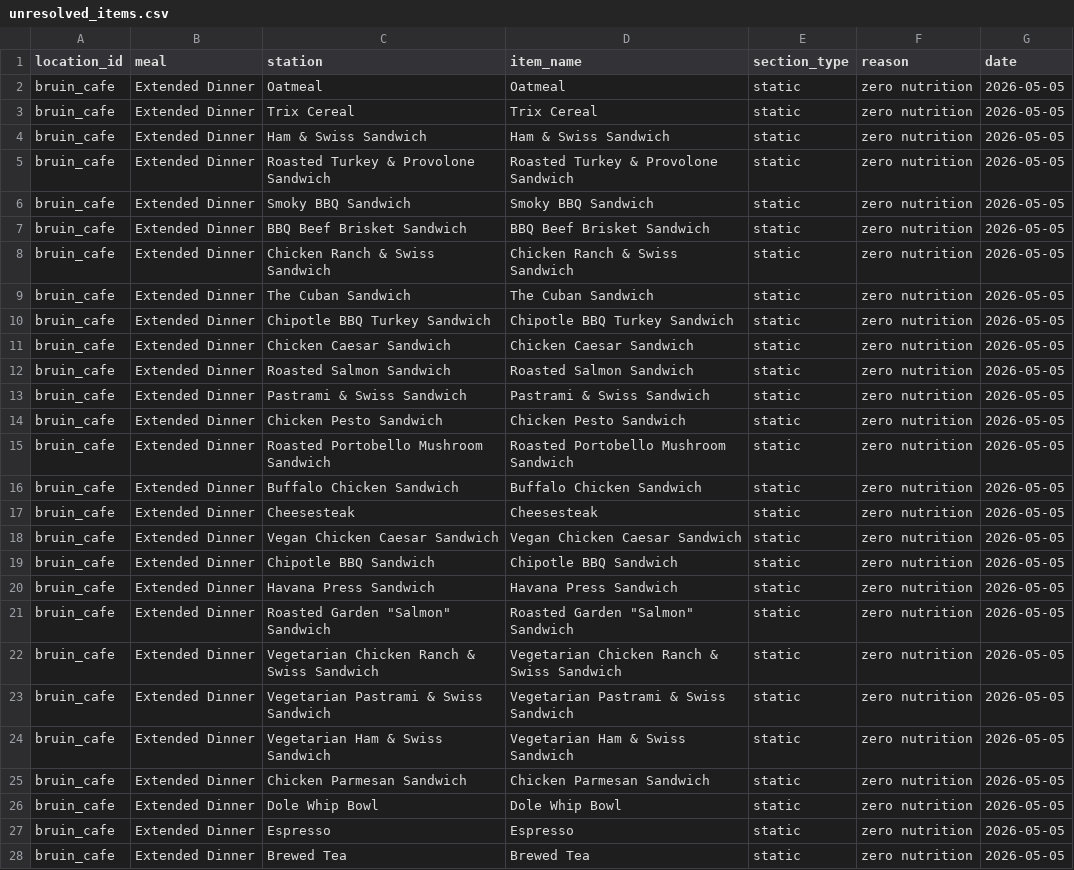
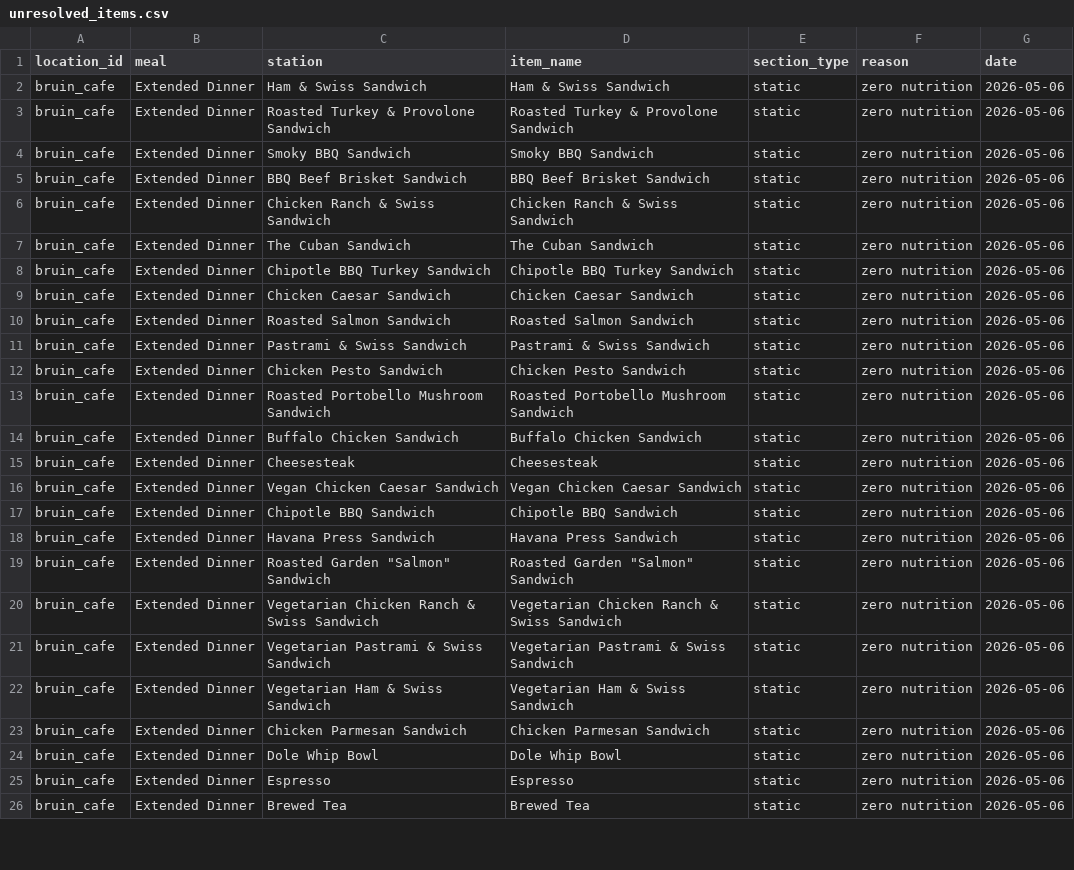
Before and after one commit to rishiprasad117-art/Bcal-UCLA, a CSV file: data/unresolved_items.csv, drawn as a sheet; only a part is shown; the diff covers the shown part only.

```diff
--- a/data/unresolved_items.csv
+++ b/data/unresolved_items.csv
@@ -1,28 +1,26 @@
 location_id,meal,station,item_name,section_type,reason,date
-bruin_cafe,Extended Dinner,Oatmeal,Oatmeal,static,zero nutrition,2026-05-05
-bruin_cafe,Extended Dinner,Trix Cereal,Trix Cereal,static,zero nutrition,2026-05-05
-bruin_cafe,Extended Dinner,Ham & Swiss Sandwich,Ham & Swiss Sandwich,static,zero nutrition,2026-05-05
-bruin_cafe,Extended Dinner,Roasted Turkey & Provolone Sandwich,Roasted Turkey & Provolone Sandwich,static,zero nutrition,2026-05-05
-bruin_cafe,Extended Dinner,Smoky BBQ Sandwich,Smoky BBQ Sandwich,static,zero nutrition,2026-05-05
-bruin_cafe,Extended Dinner,BBQ Beef Brisket Sandwich,BBQ Beef Brisket Sandwich,static,zero nutrition,2026-05-05
-bruin_cafe,Extended Dinner,Chicken Ranch & Swiss Sandwich,Chicken Ranch & Swiss Sandwich,static,zero nutrition,2026-05-05
-bruin_cafe,Extended Dinner,The Cuban Sandwich,The Cuban Sandwich,static,zero nutrition,2026-05-05
-bruin_cafe,Extended Dinner,Chipotle BBQ Turkey Sandwich,Chipotle BBQ Turkey Sandwich,static,zero nutrition,2026-05-05
-bruin_cafe,Extended Dinner,Chicken Caesar Sandwich,Chicken Caesar Sandwich,static,zero nutrition,2026-05-05
-bruin_cafe,Extended Dinner,Roasted Salmon Sandwich,Roasted Salmon Sandwich,static,zero nutrition,2026-05-05
-bruin_cafe,Extended Dinner,Pastrami & Swiss Sandwich,Pastrami & Swiss Sandwich,static,zero nutrition,2026-05-05
-bruin_cafe,Extended Dinner,Chicken Pesto Sandwich,Chicken Pesto Sandwich,static,zero nutrition,2026-05-05
-bruin_cafe,Extended Dinner,Roasted Portobello Mushroom Sandwich,Roasted Portobello Mushroom Sandwich,static,zero nutrition,2026-05-05
-bruin_cafe,Extended Dinner,Buffalo Chicken Sandwich,Buffalo Chicken Sandwich,static,zero nutrition,2026-05-05
-bruin_cafe,Extended Dinner,Cheesesteak,Cheesesteak,static,zero nutrition,2026-05-05
-bruin_cafe,Extended Dinner,Vegan Chicken Caesar Sandwich,Vegan Chicken Caesar Sandwich,static,zero nutrition,2026-05-05
-bruin_cafe,Extended Dinner,Chipotle BBQ Sandwich,Chipotle BBQ Sandwich,static,zero nutrition,2026-05-05
-bruin_cafe,Extended Dinner,Havana Press Sandwich,Havana Press Sandwich,static,zero nutrition,2026-05-05
-bruin_cafe,Extended Dinner,"Roasted Garden ""Salmon"" Sandwich","Roasted Garden ""Salmon"" Sandwich",static,zero nutrition,2026-05-05
-bruin_cafe,Extended Dinner,Vegetarian Chicken Ranch & Swiss Sandwich,Vegetarian Chicken Ranch & Swiss Sandwich,static,zero nutrition,2026-05-05
-bruin_cafe,Extended Dinner,Vegetarian Pastrami & Swiss Sandwich,Vegetarian Pastrami & Swiss Sandwich,static,zero nutrition,2026-05-05
-bruin_cafe,Extended Dinner,Vegetarian Ham & Swiss Sandwich,Vegetarian Ham & Swiss Sandwich,static,zero nutrition,2026-05-05
-bruin_cafe,Extended Dinner,Chicken Parmesan Sandwich,Chicken Parmesan Sandwich,static,zero nutrition,2026-05-05
-bruin_cafe,Extended Dinner,Dole Whip Bowl,Dole Whip Bowl,static,zero nutrition,2026-05-05
-bruin_cafe,Extended Dinner,Espresso,Espresso,static,zero nutrition,2026-05-05
-bruin_cafe,Extended Dinner,Brewed Tea,Brewed Tea,static,zero nutrition,2026-05-05
+bruin_cafe,Extended Dinner,Ham & Swiss Sandwich,Ham & Swiss Sandwich,static,zero nutrition,2026-05-06
+bruin_cafe,Extended Dinner,Roasted Turkey & Provolone Sandwich,Roasted Turkey & Provolone Sandwich,static,zero nutrition,2026-05-06
+bruin_cafe,Extended Dinner,Smoky BBQ Sandwich,Smoky BBQ Sandwich,static,zero nutrition,2026-05-06
+bruin_cafe,Extended Dinner,BBQ Beef Brisket Sandwich,BBQ Beef Brisket Sandwich,static,zero nutrition,2026-05-06
+bruin_cafe,Extended Dinner,Chicken Ranch & Swiss Sandwich,Chicken Ranch & Swiss Sandwich,static,zero nutrition,2026-05-06
+bruin_cafe,Extended Dinner,The Cuban Sandwich,The Cuban Sandwich,static,zero nutrition,2026-05-06
+bruin_cafe,Extended Dinner,Chipotle BBQ Turkey Sandwich,Chipotle BBQ Turkey Sandwich,static,zero nutrition,2026-05-06
+bruin_cafe,Extended Dinner,Chicken Caesar Sandwich,Chicken Caesar Sandwich,static,zero nutrition,2026-05-06
+bruin_cafe,Extended Dinner,Roasted Salmon Sandwich,Roasted Salmon Sandwich,static,zero nutrition,2026-05-06
+bruin_cafe,Extended Dinner,Pastrami & Swiss Sandwich,Pastrami & Swiss Sandwich,static,zero nutrition,2026-05-06
+bruin_cafe,Extended Dinner,Chicken Pesto Sandwich,Chicken Pesto Sandwich,static,zero nutrition,2026-05-06
+bruin_cafe,Extended Dinner,Roasted Portobello Mushroom Sandwich,Roasted Portobello Mushroom Sandwich,static,zero nutrition,2026-05-06
+bruin_cafe,Extended Dinner,Buffalo Chicken Sandwich,Buffalo Chicken Sandwich,static,zero nutrition,2026-05-06
+bruin_cafe,Extended Dinner,Cheesesteak,Cheesesteak,static,zero nutrition,2026-05-06
+bruin_cafe,Extended Dinner,Vegan Chicken Caesar Sandwich,Vegan Chicken Caesar Sandwich,static,zero nutrition,2026-05-06
+bruin_cafe,Extended Dinner,Chipotle BBQ Sandwich,Chipotle BBQ Sandwich,static,zero nutrition,2026-05-06
+bruin_cafe,Extended Dinner,Havana Press Sandwich,Havana Press Sandwich,static,zero nutrition,2026-05-06
+bruin_cafe,Extended Dinner,"Roasted Garden ""Salmon"" Sandwich","Roasted Garden ""Salmon"" Sandwich",static,zero nutrition,2026-05-06
+bruin_cafe,Extended Dinner,Vegetarian Chicken Ranch & Swiss Sandwich,Vegetarian Chicken Ranch & Swiss Sandwich,static,zero nutrition,2026-05-06
+bruin_cafe,Extended Dinner,Vegetarian Pastrami & Swiss Sandwich,Vegetarian Pastrami & Swiss Sandwich,static,zero nutrition,2026-05-06
+bruin_cafe,Extended Dinner,Vegetarian Ham & Swiss Sandwich,Vegetarian Ham & Swiss Sandwich,static,zero nutrition,2026-05-06
+bruin_cafe,Extended Dinner,Chicken Parmesan Sandwich,Chicken Parmesan Sandwich,static,zero nutrition,2026-05-06
+bruin_cafe,Extended Dinner,Dole Whip Bowl,Dole Whip Bowl,static,zero nutrition,2026-05-06
+bruin_cafe,Extended Dinner,Espresso,Espresso,static,zero nutrition,2026-05-06
+bruin_cafe,Extended Dinner,Brewed Tea,Brewed Tea,static,zero nutrition,2026-05-06
```
Also changed, not shown: 9 removed rows and 35 edited cells elsewhere in this file, data/daily_menu.csv, data/food_tags.csv, 10 other files.
